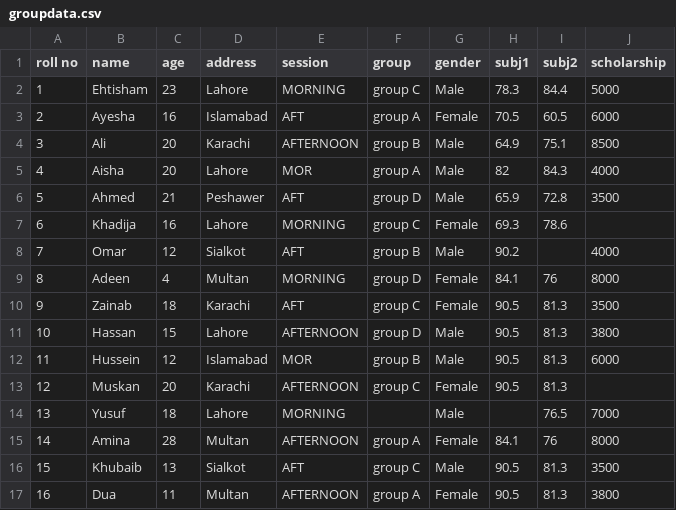
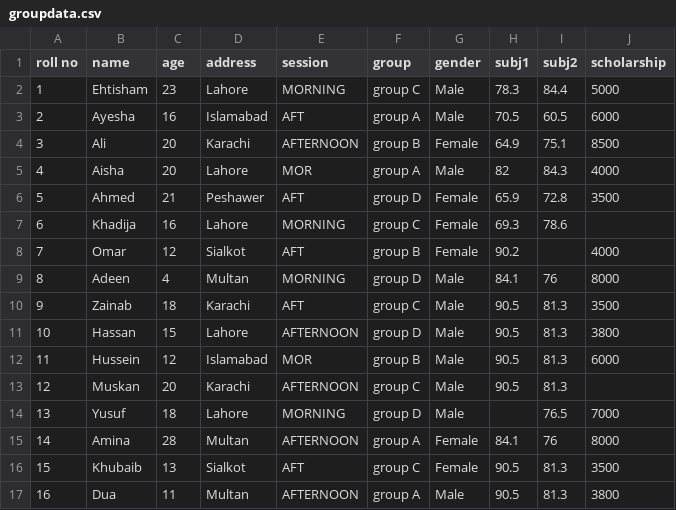
Before and after one commit to ehtisham-sadiq/P0Q6R9S2-MLZone, a CSV file: Module 04 - Python for Data Scientists/datasets/groupdata.csv, drawn as a sheet.

Commit message:
new dataset added

```diff
--- a/Module 04 - Python for Data Scientists/datasets/groupdata.csv
+++ b/Module 04 - Python for Data Scientists/datasets/groupdata.csv
@@ -2,16 +2,16 @@ roll no,name,age,address,session,group,gender,subj1,subj2,scholarship
 1,Ehtisham,23,Lahore,MORNING,group C,Male,78.3,84.4,5000
-2,Ayesha,16,Islamabad,AFT,group A,Female,70.5,60.5,6000
-3,Ali,20,Karachi,AFTERNOON,group B,Male,64.9,75.1,8500
+2,Ayesha,16,Islamabad,AFT,group A,Male,70.5,60.5,6000
+3,Ali,20,Karachi,AFTERNOON,group B,Female,64.9,75.1,8500
 4,Aisha,20,Lahore,MOR,group A,Male,82,84.3,4000
-5,Ahmed,21,Peshawer,AFT,group D,Male,65.9,72.8,3500
+5,Ahmed,21,Peshawer,AFT,group D,Female,65.9,72.8,3500
 6,Khadija,16,Lahore,MORNING,group C,Female,69.3,78.6,
-7,Omar,12,Sialkot,AFT,group B,Male,90.2,,4000
-8,Adeen,4,Multan,MORNING,group D,Female,84.1,76,8000
-9,Zainab,18,Karachi,AFT,group C,Female,90.5,81.3,3500
+7,Omar,12,Sialkot,AFT,group B,Female,90.2,,4000
+8,Adeen,4,Multan,MORNING,group D,Male,84.1,76,8000
+9,Zainab,18,Karachi,AFT,group C,Male,90.5,81.3,3500
 10,Hassan,15,Lahore,AFTERNOON,group D,Male,90.5,81.3,3800
 11,Hussein,12,Islamabad,MOR,group B,Male,90.5,81.3,6000
-12,Muskan,20,Karachi,AFTERNOON,group C,Female,90.5,81.3,
-13,Yusuf,18,Lahore,MORNING,,Male,,76.5,7000
+12,Muskan,20,Karachi,AFTERNOON,group C,Male,90.5,81.3,
+13,Yusuf,18,Lahore,MORNING,group D,Male,,76.5,7000
 14,Amina,28,Multan,AFTERNOON,group A,Female,84.1,76,8000
-15,Khubaib,13,Sialkot,AFT,group C,Male,90.5,81.3,3500
-16,Dua,11,Multan,AFTERNOON,group A,Female,90.5,81.3,3800
+15,Khubaib,13,Sialkot,AFT,group C,Female,90.5,81.3,3500
+16,Dua,11,Multan,AFTERNOON,group A,Male,90.5,81.3,3800
```
Also changed, not shown: 7 other files.
